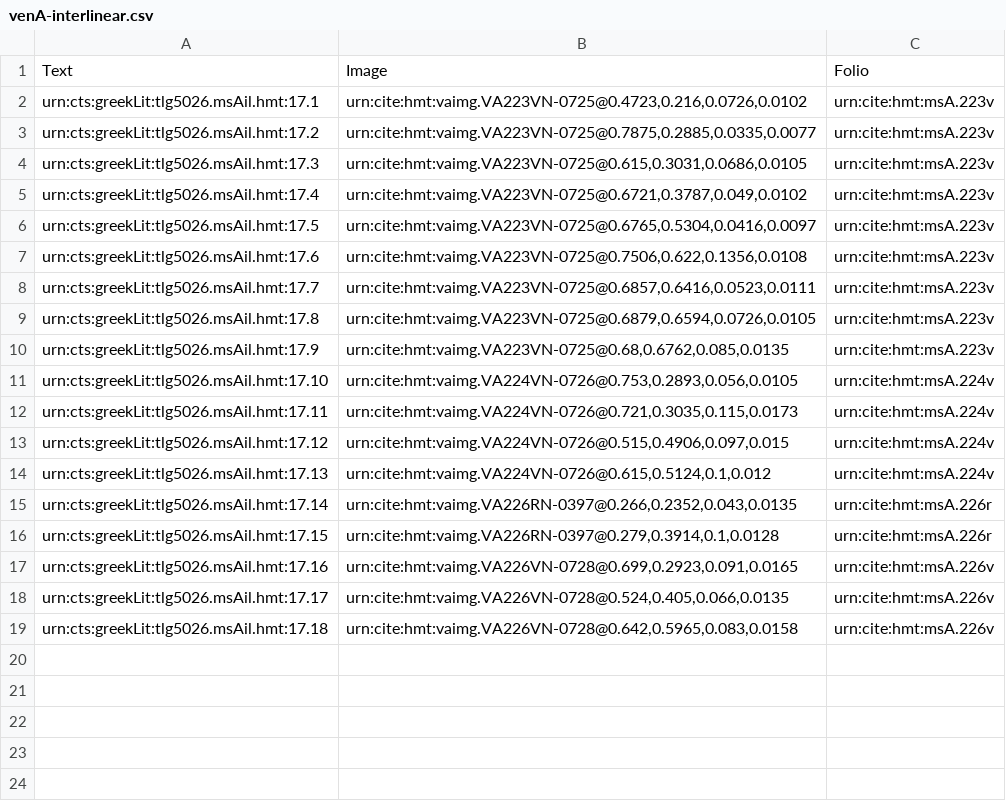
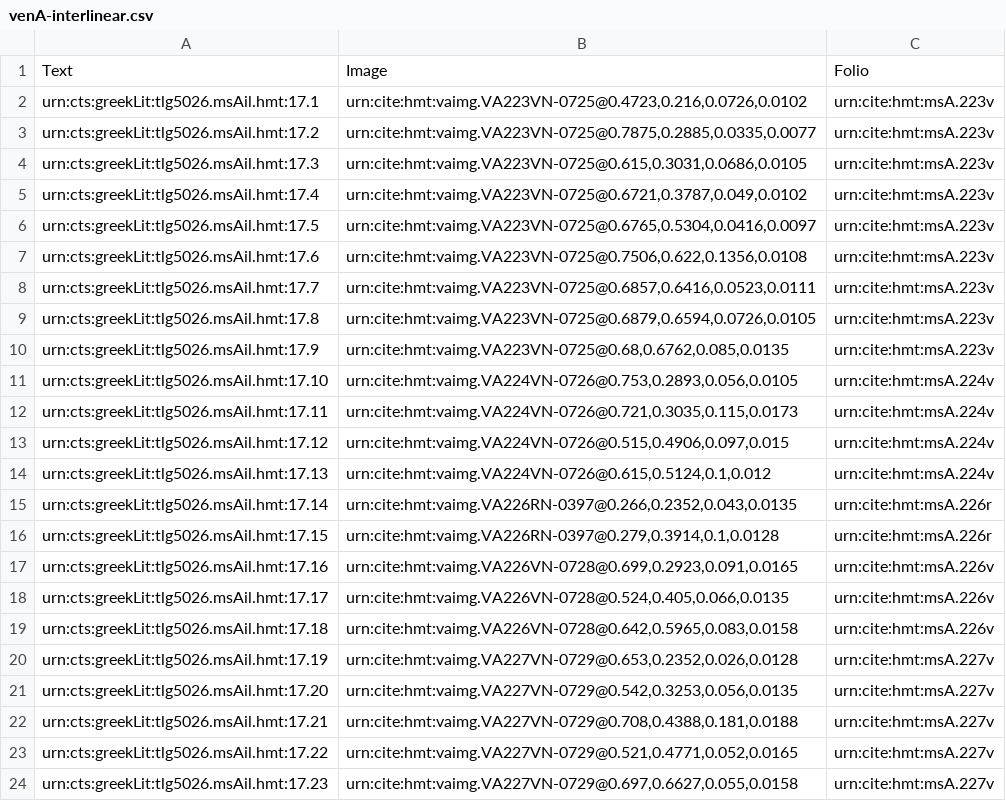
Before and after one commit to mwauke/closed-hc-il17, a CSV file: collections/venA-interlinear.csv, drawn as a sheet; the diff names each change by its address in the sheet, - before the commit and + after, or states it on an @@ line.

Commit message:
Update venA-interlinear.csv

```diff
--- a/collections/venA-interlinear.csv
+++ b/collections/venA-interlinear.csv
+row 20: urn:cts:greekLit:tlg5026.msAil.hmt:17.19 | urn:cite:hmt:vaimg.VA227VN-0729@0.653,0.2352,0.026,0.0128 | urn:cite:hmt:msA.227v
+row 21: urn:cts:greekLit:tlg5026.msAil.hmt:17.20 | urn:cite:hmt:vaimg.VA227VN-0729@0.542,0.3253,0.056,0.0135 | urn:cite:hmt:msA.227v
+row 22: urn:cts:greekLit:tlg5026.msAil.hmt:17.21 | urn:cite:hmt:vaimg.VA227VN-0729@0.708,0.4388,0.181,0.0188 | urn:cite:hmt:msA.227v
+row 23: urn:cts:greekLit:tlg5026.msAil.hmt:17.22 | urn:cite:hmt:vaimg.VA227VN-0729@0.521,0.4771,0.052,0.0165 | urn:cite:hmt:msA.227v
+row 24: urn:cts:greekLit:tlg5026.msAil.hmt:17.23 | urn:cite:hmt:vaimg.VA227VN-0729@0.697,0.6627,0.055,0.0158 | urn:cite:hmt:msA.227v
```
